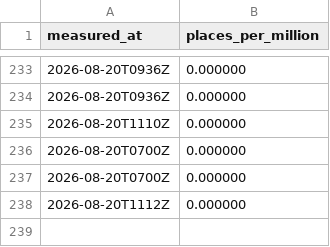
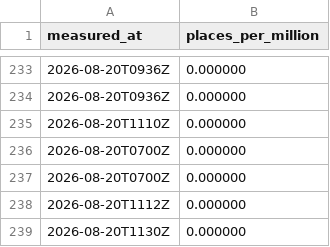
Before and after one commit to OrsM/liga_five_guys, a CSV file: data/decisions/cash_price_log.csv, drawn as a sheet; only a part is shown, gaps mark what is left out.

```diff
--- a/data/decisions/cash_price_log.csv
+++ b/data/decisions/cash_price_log.csv
@@ -238 +238,2 @@ measured_at,places_per_million
 2026-08-20T1112Z,0.000000
+2026-08-20T1130Z,0.000000
```
Also changed, not shown: data/decisions/slate_log.csv, data/decisions/xi_fielded.csv, 2 other files.
